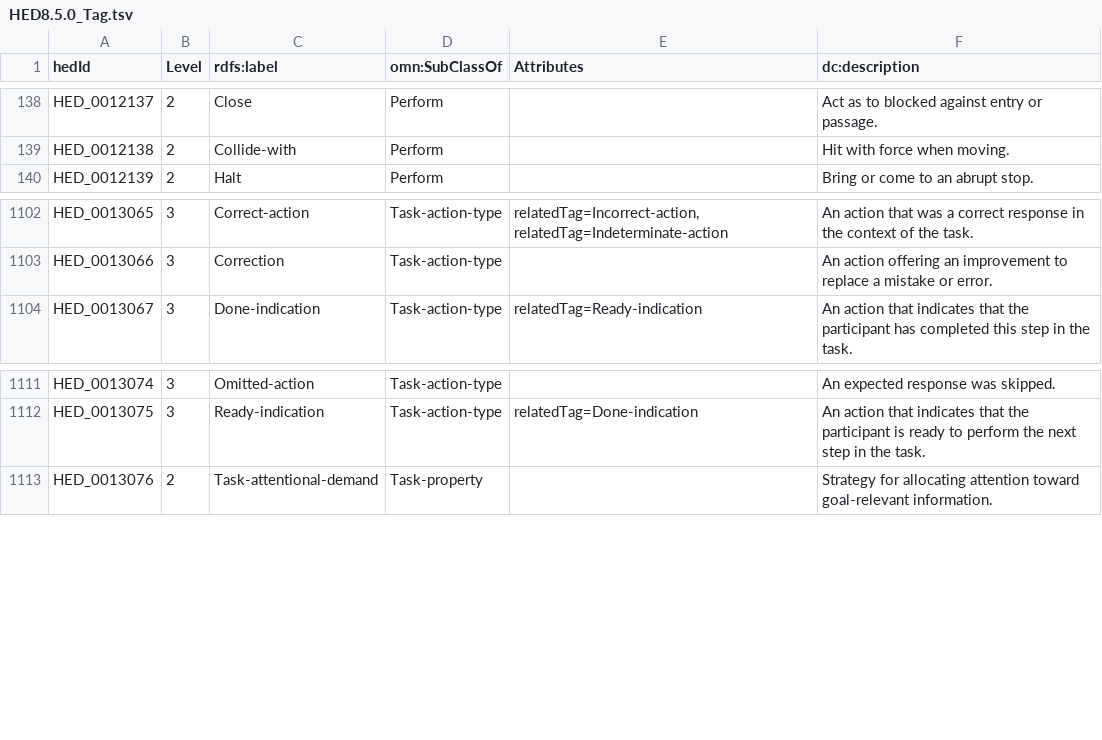
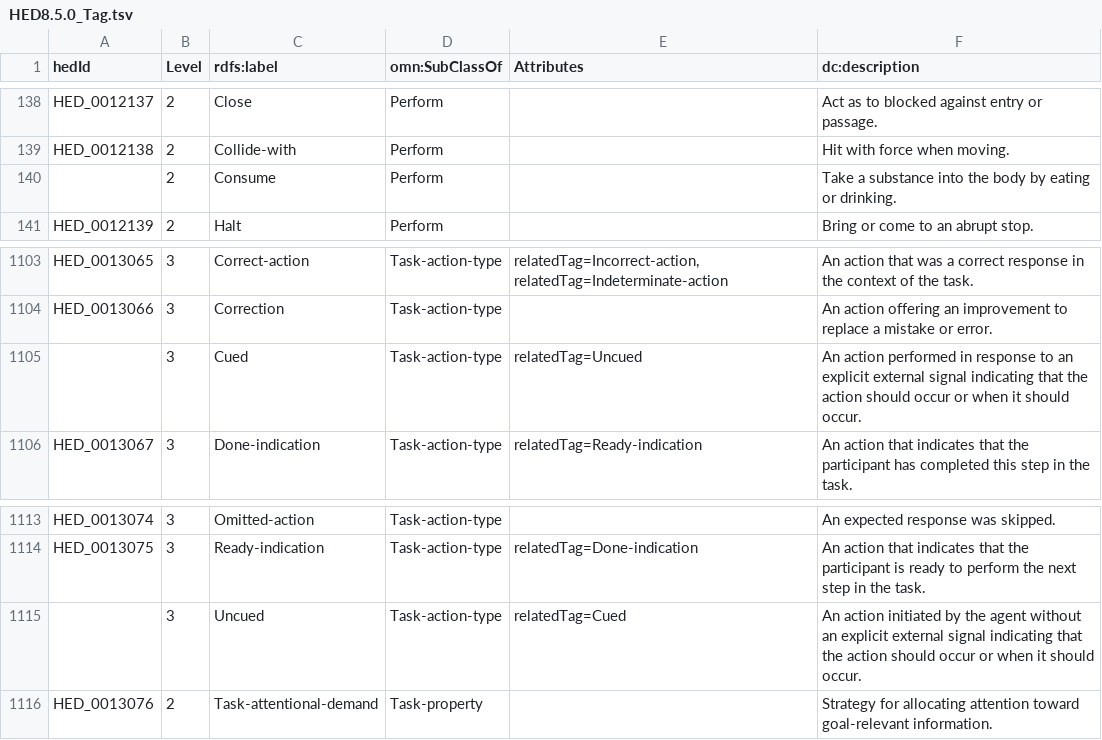
Before and after one commit to hed-standard/hed-schemas, a TSV file: standard_schema/prerelease/hedtsv/HED8.5.0/HED8.5.0_Tag.tsv, drawn as a sheet; only a part is shown, gaps mark what is left out; the diff names each change by its address in the sheet, - before the commit and + after, or states it on an @@ line.

Commit message:
Regenerated schema versions for 8.5.0

```diff
--- a/standard_schema/prerelease/hedtsv/HED8.5.0/HED8.5.0_Tag.tsv
+++ b/standard_schema/prerelease/hedtsv/HED8.5.0/HED8.5.0_Tag.tsv
+row 140:  | 2 | Consume | Perform |  | Take a substance into the body by eating or drinking.
+row 1105:  | 3 | Cued | Task-action-type | relatedTag=Uncued | An action performed in response to an explicit external signal indicating that the action should occur or when it should occur.
+row 1115:  | 3 | Uncued | Task-action-type | relatedTag=Cued | An action initiated by the agent without an explicit external signal indicating that the action should occur or when it should occur.
```
Also changed, not shown: 4 other files.
